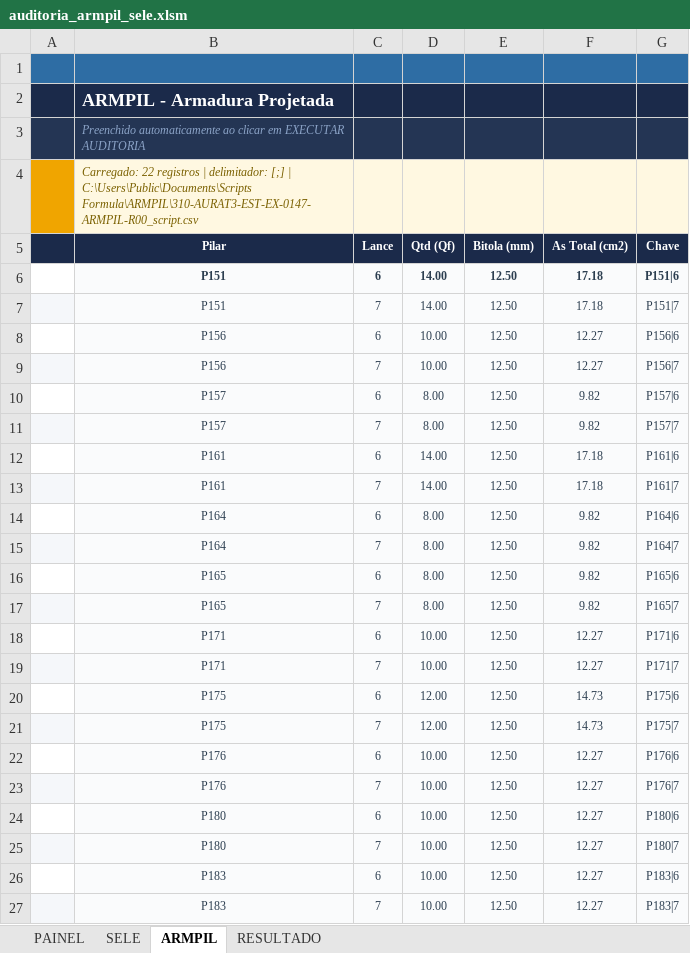
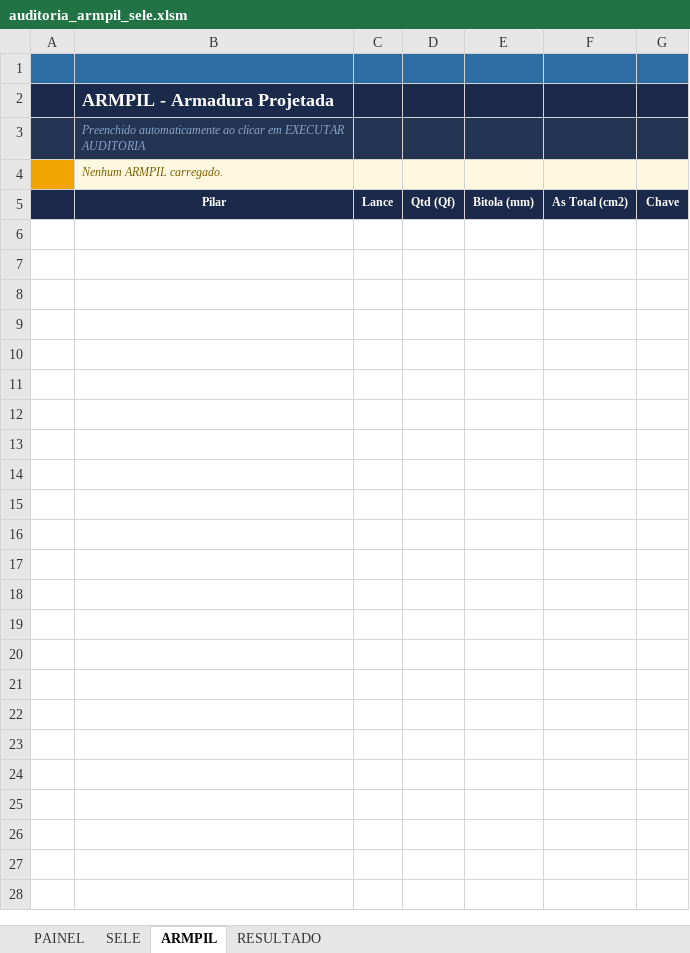
Before and after one commit to neuxxkk/tqs-automation, an Excel workbook: audit/auditoria_armpil_sele.xlsm, sheet ARMPIL, drawn as a sheet; values as stored, in another font and other column widths than the file's, no borders; the diff names each change by its address in the sheet, - before the commit and + after, or states it on an @@ line.

```diff
--- a/audit/auditoria_armpil_sele.xlsm (sheet ARMPIL)
+++ b/audit/auditoria_armpil_sele.xlsm (sheet ARMPIL)
-B4: Carregado: 22 registros | delimitador: [;] | C:\Users\Public\Documents\Scripts Formula\ARMPIL\310-AURAT3-EST-EX-0147-ARMPIL-R00_script.csv
+B4: Nenhum ARMPIL carregado.
-row 6:  | P151 | 6 | 14.00 | 12.50 | 17.18 | P151|6
-row 7:  | P151 | 7 | 14.00 | 12.50 | 17.18 | P151|7
-row 8:  | P156 | 6 | 10.00 | 12.50 | 12.27 | P156|6
-row 9:  | P156 | 7 | 10.00 | 12.50 | 12.27 | P156|7
-row 10:  | P157 | 6 | 8.00 | 12.50 | 9.82 | P157|6
-row 11:  | P157 | 7 | 8.00 | 12.50 | 9.82 | P157|7
-row 12:  | P161 | 6 | 14.00 | 12.50 | 17.18 | P161|6
-row 13:  | P161 | 7 | 14.00 | 12.50 | 17.18 | P161|7
-row 14:  | P164 | 6 | 8.00 | 12.50 | 9.82 | P164|6
-row 15:  | P164 | 7 | 8.00 | 12.50 | 9.82 | P164|7
-row 16:  | P165 | 6 | 8.00 | 12.50 | 9.82 | P165|6
-row 17:  | P165 | 7 | 8.00 | 12.50 | 9.82 | P165|7
-row 18:  | P171 | 6 | 10.00 | 12.50 | 12.27 | P171|6
-row 19:  | P171 | 7 | 10.00 | 12.50 | 12.27 | P171|7
-row 20:  | P175 | 6 | 12.00 | 12.50 | 14.73 | P175|6
-row 21:  | P175 | 7 | 12.00 | 12.50 | 14.73 | P175|7
-row 22:  | P176 | 6 | 10.00 | 12.50 | 12.27 | P176|6
-row 23:  | P176 | 7 | 10.00 | 12.50 | 12.27 | P176|7
-row 24:  | P180 | 6 | 10.00 | 12.50 | 12.27 | P180|6
-row 25:  | P180 | 7 | 10.00 | 12.50 | 12.27 | P180|7
-row 26:  | P183 | 6 | 10.00 | 12.50 | 12.27 | P183|6
-row 27:  | P183 | 7 | 10.00 | 12.50 | 12.27 | P183|7
```
Also changed, not shown: sheet SELE, sheet RESULTADO, charts or pictures, 4 other files.
